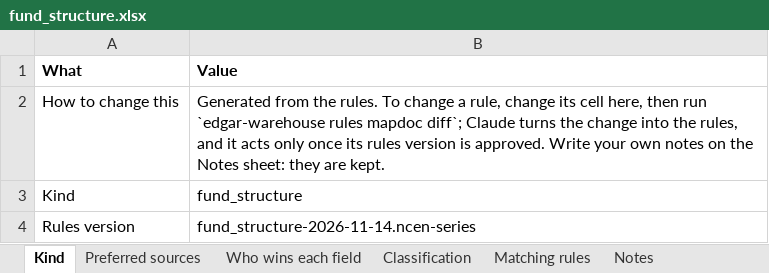
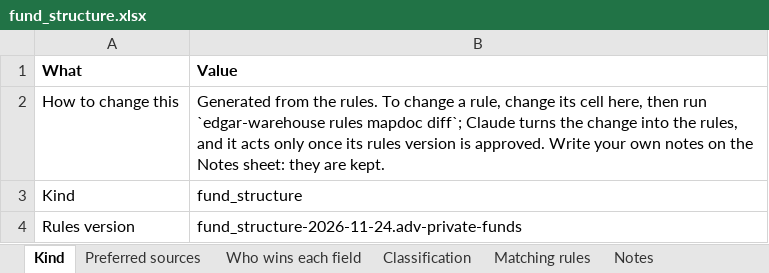
Before and after one commit to paulananth/edgartools-platform, an Excel workbook: rules/merge/kinds/fund_structure.xlsx, sheet Kind, drawn as a sheet; values as stored, in another font and other column widths than the file's, no borders; the diff names each change by its address in the sheet, - before the commit and + after, or states it on an @@ line.

```diff
--- a/rules/merge/kinds/fund_structure.xlsx (sheet Kind)
+++ b/rules/merge/kinds/fund_structure.xlsx (sheet Kind)
-B4 (Value): fund_structure-2026-11-14.ncen-series
+B4 (Value): fund_structure-2026-11-24.adv-private-funds
```
Also changed, not shown: sheet Matching rules, sheet Preferred sources, sheet Who wins each field, sources/sec.ncen.fund/MAPPING.xlsx, sources/sec.nport.fund/MAPPING.xlsx, 19 other files.
